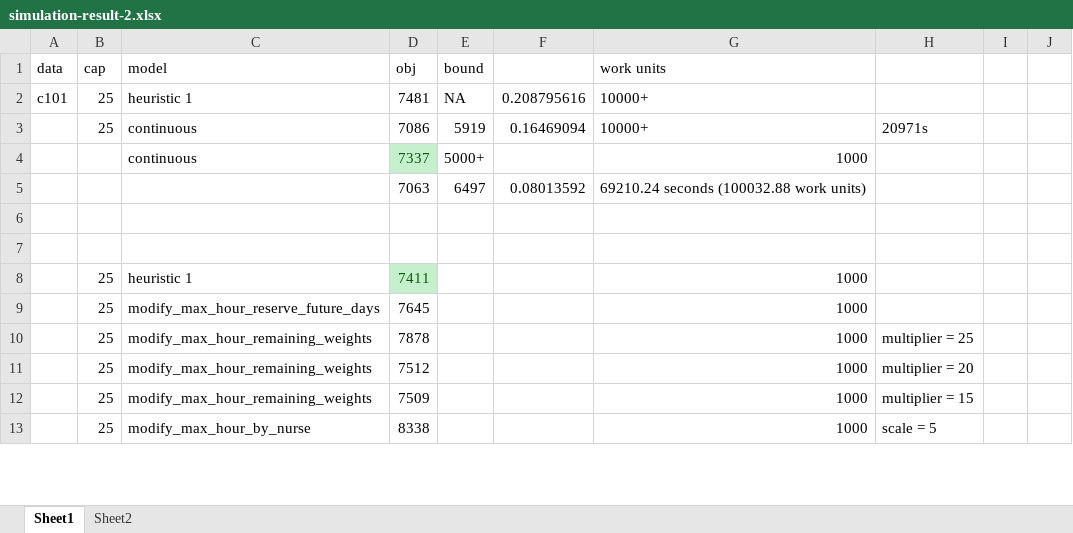
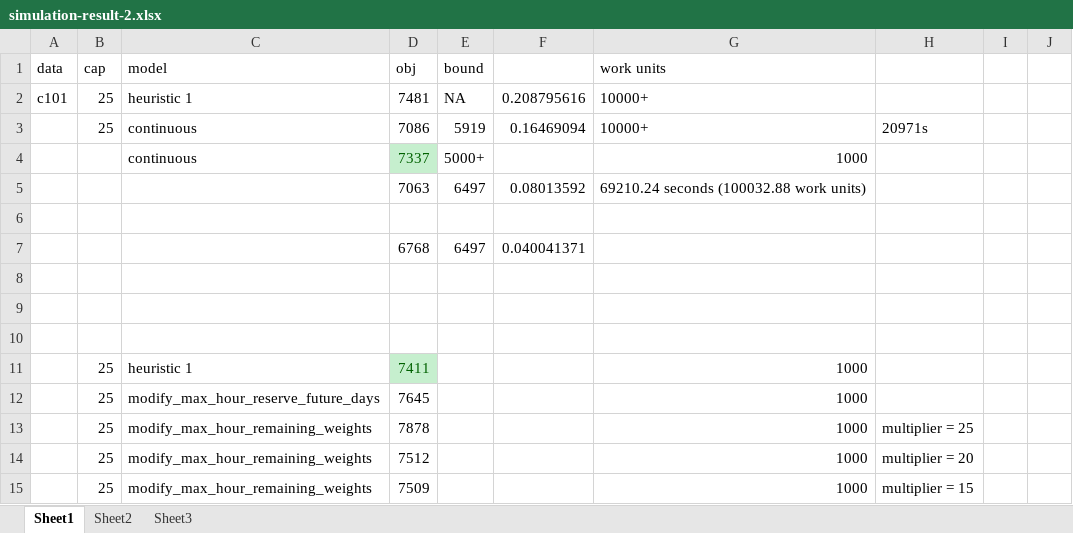
Before and after one commit to jhmiao/mvt, an Excel workbook: simulation-result-2.xlsx, sheet Sheet1, drawn as a sheet; only a part is shown; the shorter side is filled out with more unchanged rows; values as stored, in another font and other column widths than the file's, no borders; the diff names each change by its address in the sheet, - before the commit and + after, or states it on an @@ line.

```diff
--- a/simulation-result-2.xlsx (sheet Sheet1)
+++ b/simulation-result-2.xlsx (sheet Sheet1)
+sheet tab: Sheet3
+row 7:  |  |  | 6768 | 6497 | 0.040041371
+row 8: (empty)
+row 9: (empty)
```
Also changed, not shown: v2/data/raw/c101/c101_data.xlsx, v2/data/raw/c201/c201_data.xlsx, 19 other files.
